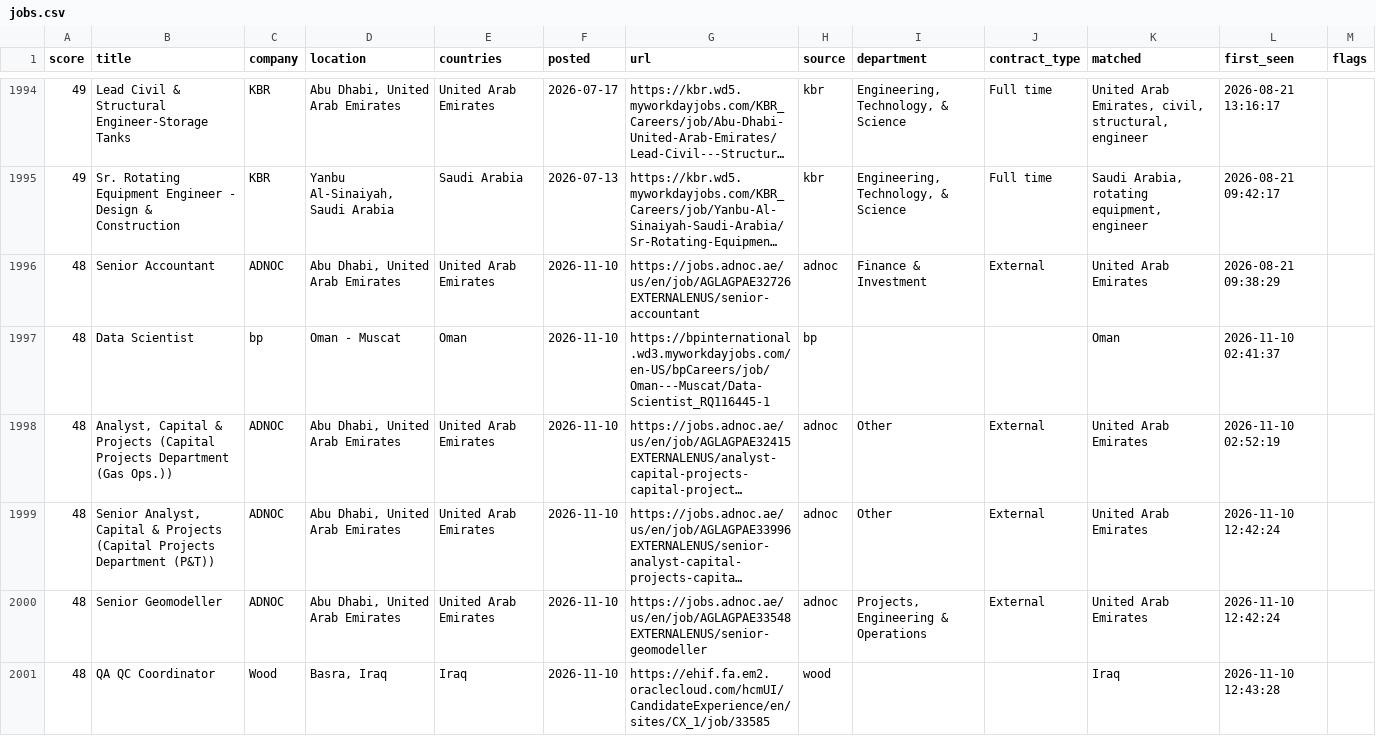
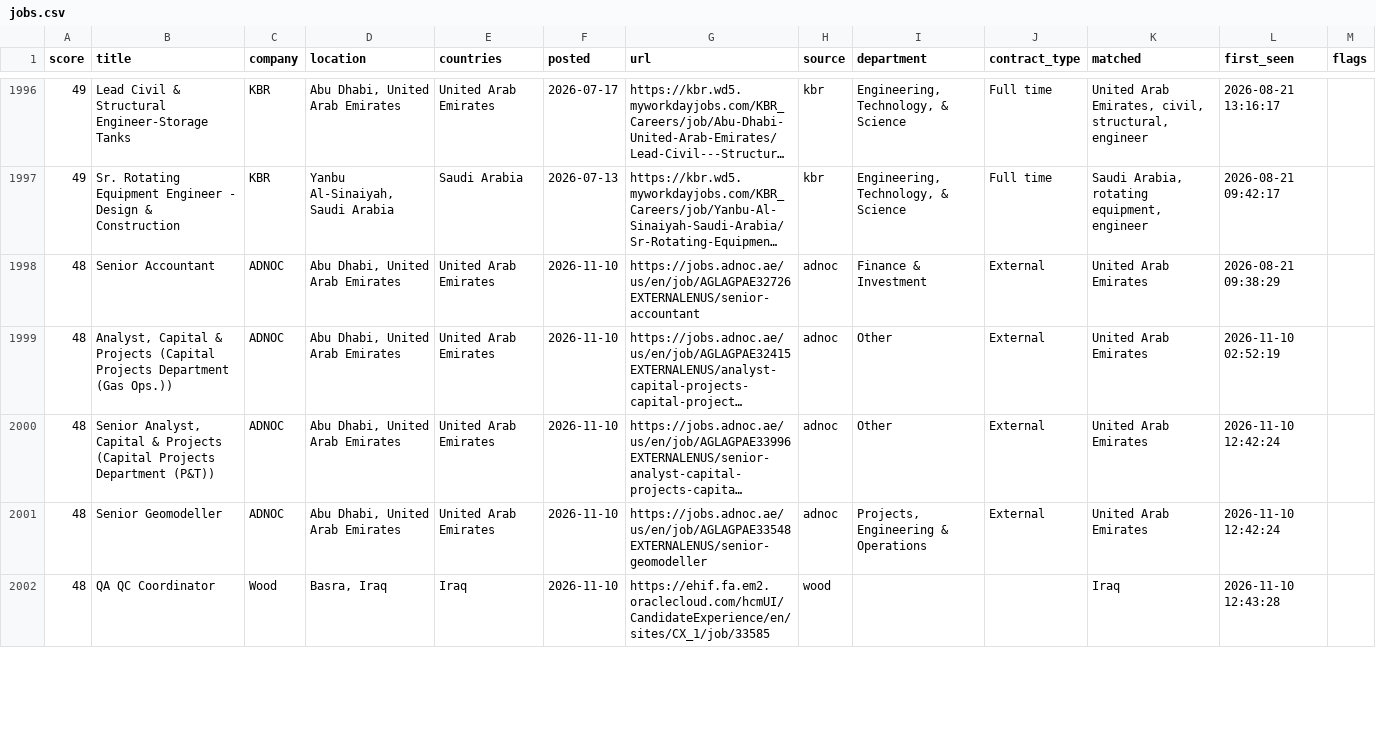
Before and after one commit to Khanmi1973/ogjobs, a CSV file: docs/jobs.csv, drawn as a sheet; only a part is shown, gaps mark what is left out; long unchanged cells end in …; removed rows and columns are numbered as before the commit, all else as after; the diff covers the shown part only; the diff names each change by its address in the sheet, - before the commit and + after, or states it on an @@ line.

```diff
--- a/docs/jobs.csv
+++ b/docs/jobs.csv
-row 1997: 48 | Data Scientist | bp | Oman - Muscat | Oman | 2026-11-10 | https://bpinternational.wd3.myworkdayjobs.com/en-US/bpCareers/job/Oman---Muscat/Data-Scientist_RQ116445-1 | bp |  |  | Oman | 2026-11-10 02:41:37
```
Also changed, not shown: 9 added rows, 5 removed rows and 1 edited cell elsewhere in this file, 3 other files.
